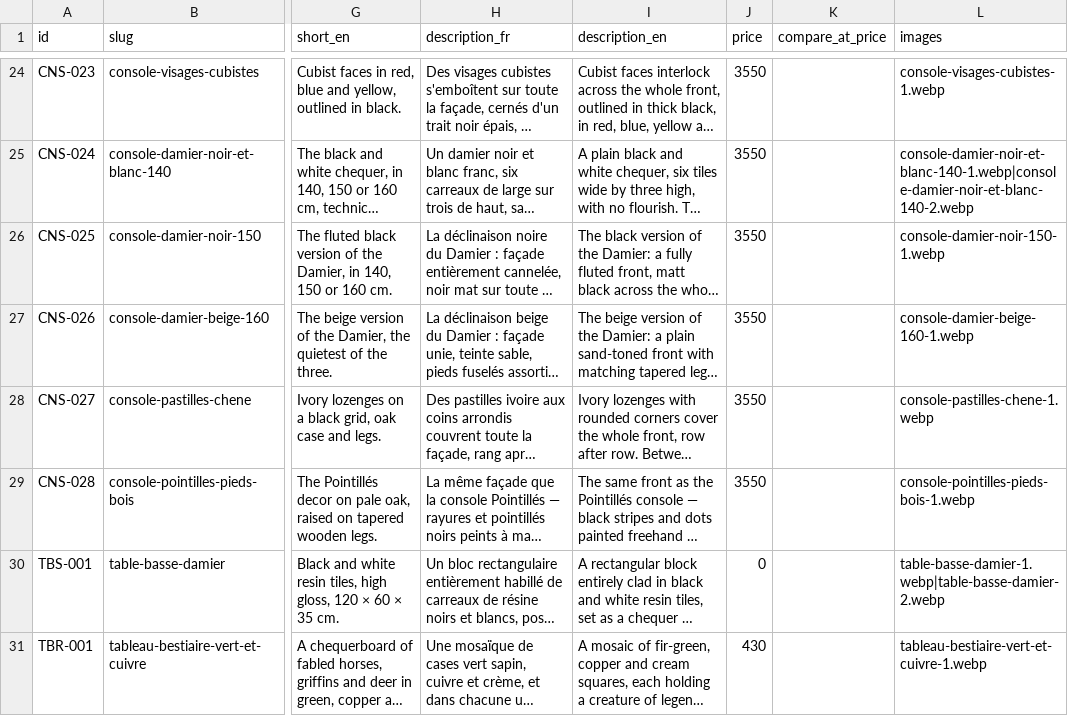
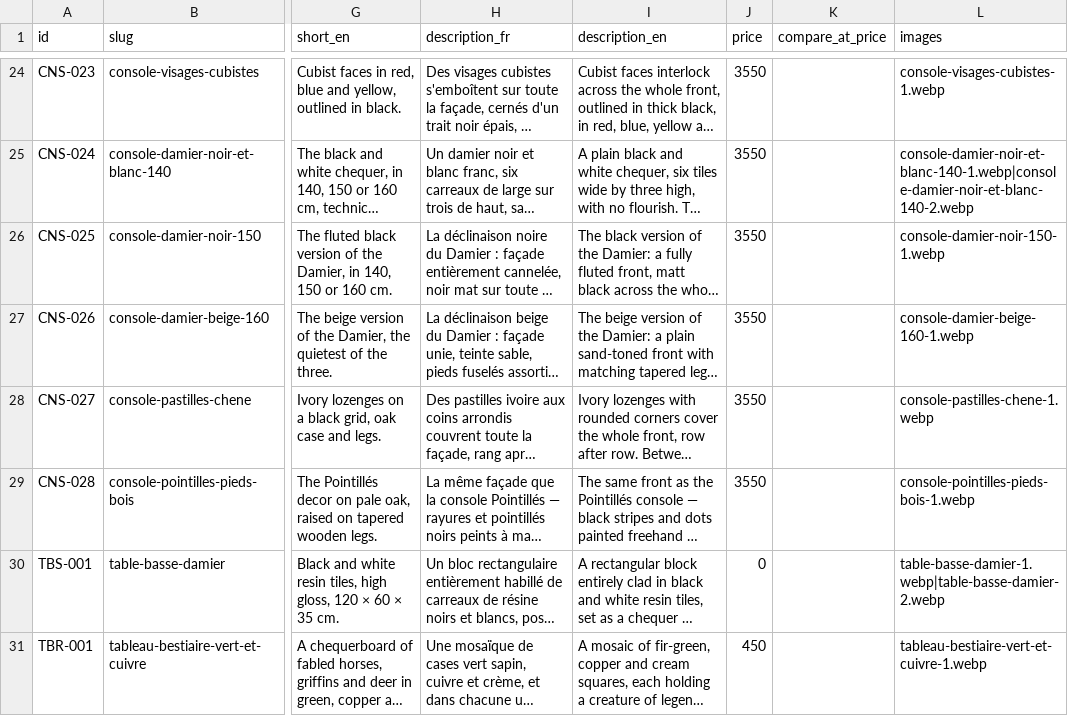
Before and after one commit to ooudrhiri9-hash/console-deco, a CSV file: docs/catalogue.csv, drawn as a sheet; only a part is shown, gaps mark what is left out; long unchanged cells end in …; the diff covers the shown part only; the diff names each change by its address in the sheet, - before the commit and + after, or states it on an @@ line.

```diff
--- a/docs/catalogue.csv
+++ b/docs/catalogue.csv
-J31 (price): 430
+J31 (price): 450
```
Also changed, not shown: 2 added rows and 1 edited cell elsewhere in this file, 14 other files.
